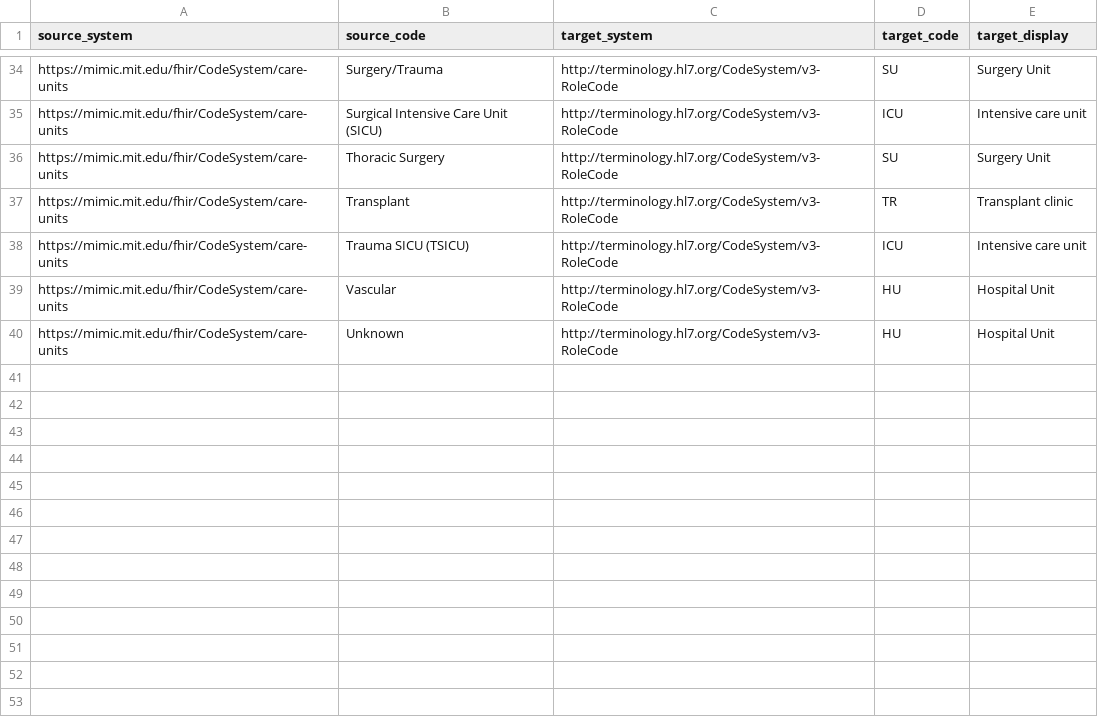
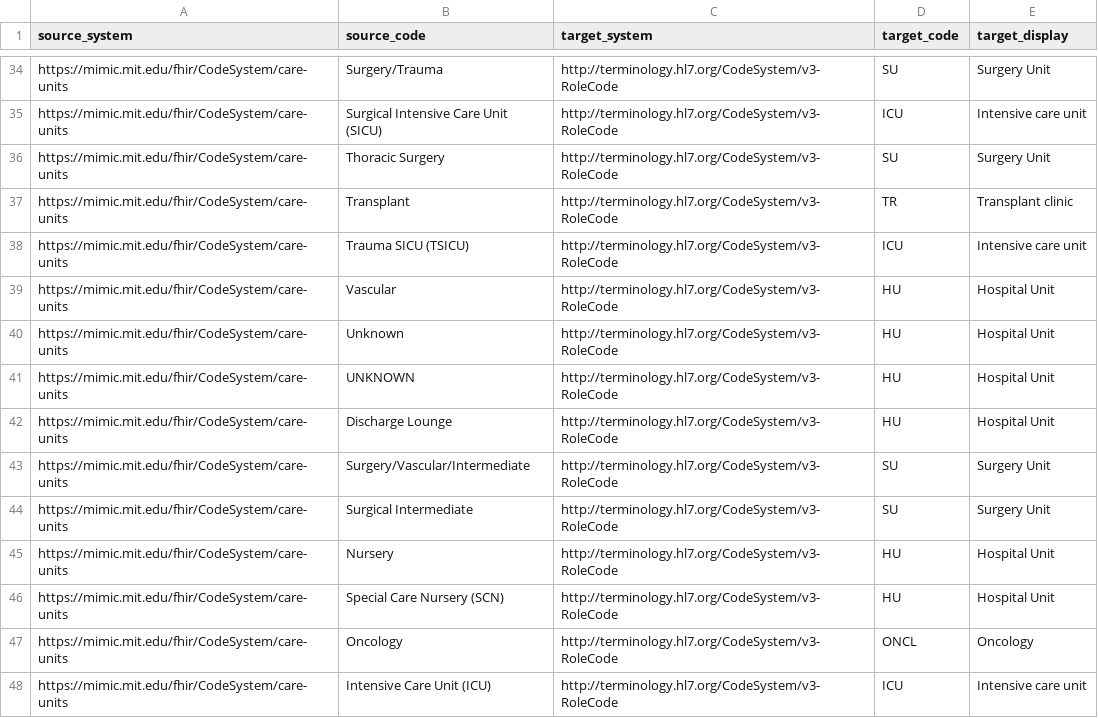
Before and after one commit to DataTools4Heart/data-ingestion-suite, a CSV file: terminology-systems/MIMICTerminologyService/careunits-to-hl7.csv, drawn as a sheet; only a part is shown, gaps mark what is left out; the diff names each change by its address in the sheet, - before the commit and + after, or states it on an @@ line.

```diff
--- a/terminology-systems/MIMICTerminologyService/careunits-to-hl7.csv
+++ b/terminology-systems/MIMICTerminologyService/careunits-to-hl7.csv
+row 41: https://mimic.mit.edu/fhir/CodeSystem/care-units | UNKNOWN | http://terminology.hl7.org/CodeSystem/v3-RoleCode | HU | Hospital Unit
+row 42: https://mimic.mit.edu/fhir/CodeSystem/care-units | Discharge Lounge | http://terminology.hl7.org/CodeSystem/v3-RoleCode | HU | Hospital Unit
+row 43: https://mimic.mit.edu/fhir/CodeSystem/care-units | Surgery/Vascular/Intermediate | http://terminology.hl7.org/CodeSystem/v3-RoleCode | SU | Surgery Unit
+row 44: https://mimic.mit.edu/fhir/CodeSystem/care-units | Surgical Intermediate | http://terminology.hl7.org/CodeSystem/v3-RoleCode | SU | Surgery Unit
+row 45: https://mimic.mit.edu/fhir/CodeSystem/care-units | Nursery | http://terminology.hl7.org/CodeSystem/v3-RoleCode | HU | Hospital Unit
+row 46: https://mimic.mit.edu/fhir/CodeSystem/care-units | Special Care Nursery (SCN) | http://terminology.hl7.org/CodeSystem/v3-RoleCode | HU | Hospital Unit
+row 47: https://mimic.mit.edu/fhir/CodeSystem/care-units | Oncology | http://terminology.hl7.org/CodeSystem/v3-RoleCode | ONCL | Oncology
+row 48: https://mimic.mit.edu/fhir/CodeSystem/care-units | Intensive Care Unit (ICU) | http://terminology.hl7.org/CodeSystem/v3-RoleCode | ICU | Intensive care unit
```
Also changed, not shown: mapping-contexts/mimic/admission-type-concept-map.csv, terminology-systems/MIMICTerminologyService/admission-location-to-hl7.csv, 37 other files.
